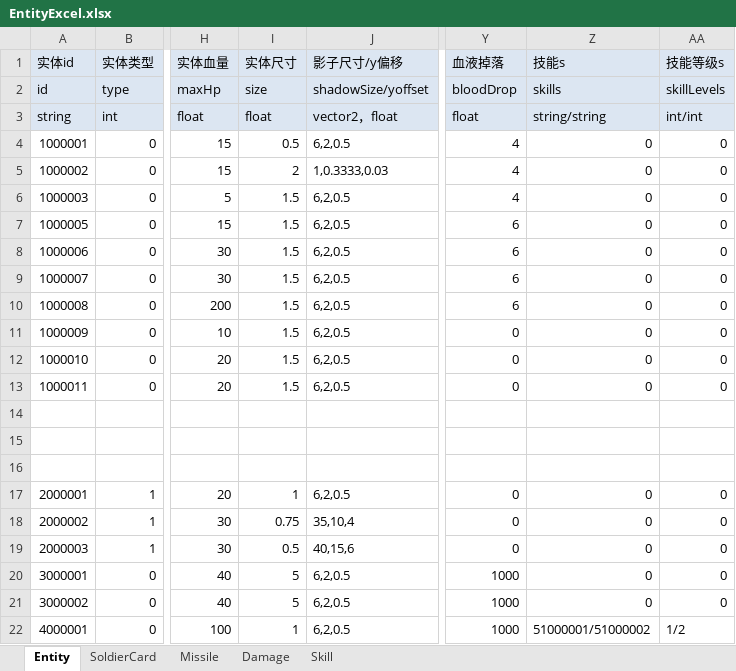
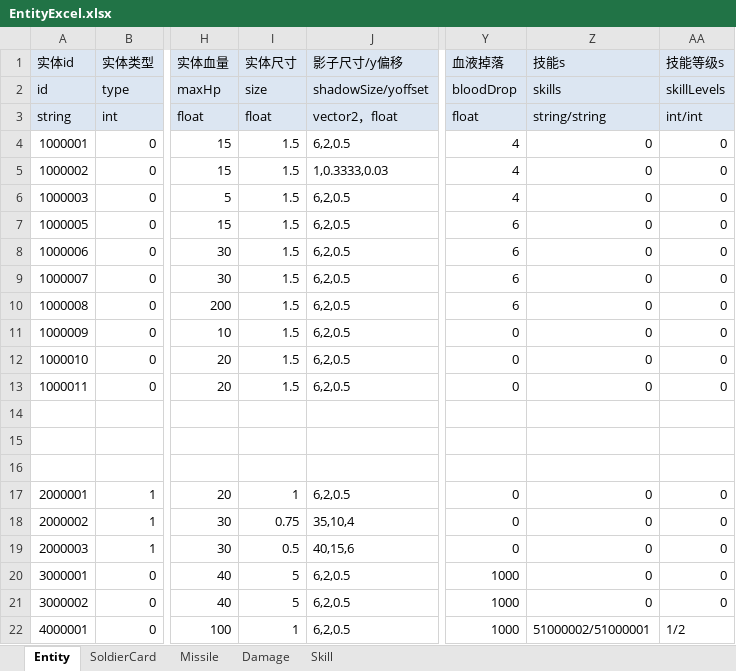
Before and after one commit to FURYDANCE/DemonOverwhelming, an Excel workbook: Assets/Resources/DataTables/EntityExcel.xlsx, sheet Entity, drawn as a sheet; only a part is shown, gaps mark what is left out; values as stored, in another font and other column widths than the file's, no borders; the diff names each change by its address in the sheet, - before the commit and + after, or states it on an @@ line.

```diff
--- a/Assets/Resources/DataTables/EntityExcel.xlsx (sheet Entity)
+++ b/Assets/Resources/DataTables/EntityExcel.xlsx (sheet Entity)
-I4 (实体尺寸): 0.5
+I4 (实体尺寸): 1.5
-I5 (实体尺寸): 2
+I5 (实体尺寸): 1.5
-Z22 (技能s): 51000001/51000002
+Z22 (技能s): 51000002/51000001
```
Also changed, not shown: 42 other files.
